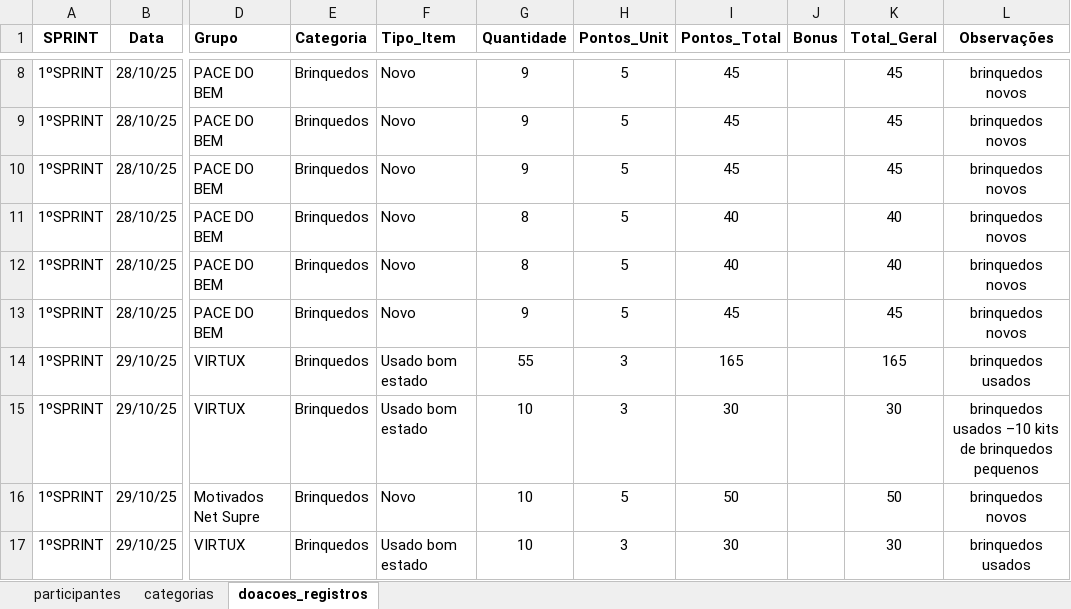
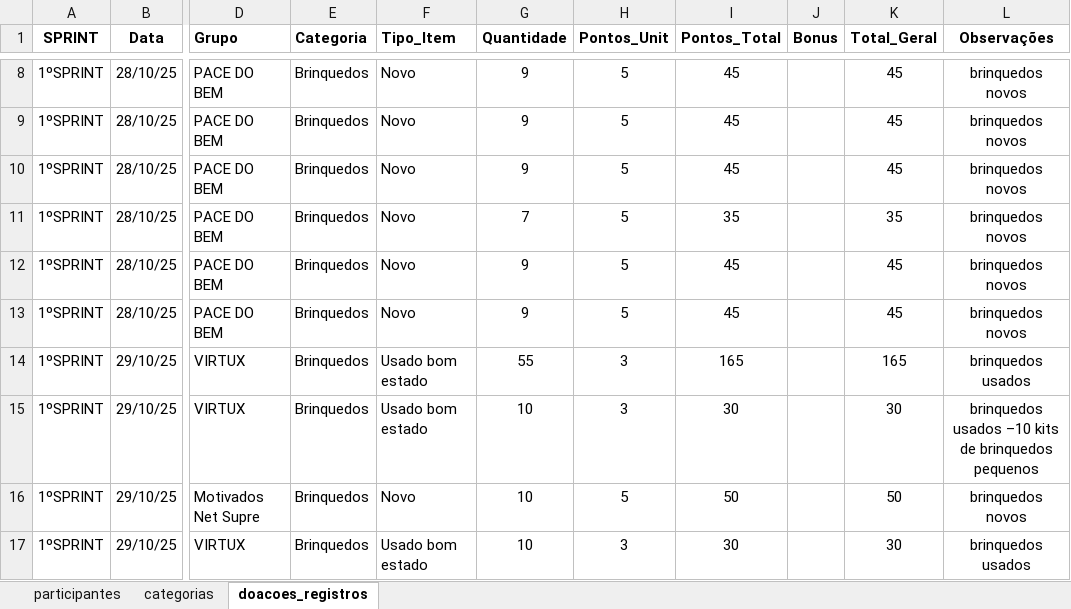
Before and after one commit to Tiagoalvesds/gincana_do_bem, an Excel workbook: planilha_gincana_solidaria.xlsx, sheet doacoes_registros, drawn as a sheet; only a part is shown, gaps mark what is left out; values as stored, in another font and other column widths than the file's, no borders; charts and pictures not drawn; the diff names each change by its address in the sheet, - before the commit and + after, or states it on an @@ line.

Commit message:
correcao pontuacao_pacedobem

```diff
--- a/planilha_gincana_solidaria.xlsx (sheet doacoes_registros)
+++ b/planilha_gincana_solidaria.xlsx (sheet doacoes_registros)
-G11 (Quantidade): 8
+G11 (Quantidade): 7
-I11 (Pontos_Total): 40
+I11 (Pontos_Total): 35
-K11 (Total_Geral): 40
+K11 (Total_Geral): 35
-G12 (Quantidade): 8
+G12 (Quantidade): 9
-I12 (Pontos_Total): 40
+I12 (Pontos_Total): 45
-K12 (Total_Geral): 40
+K12 (Total_Geral): 45
```
